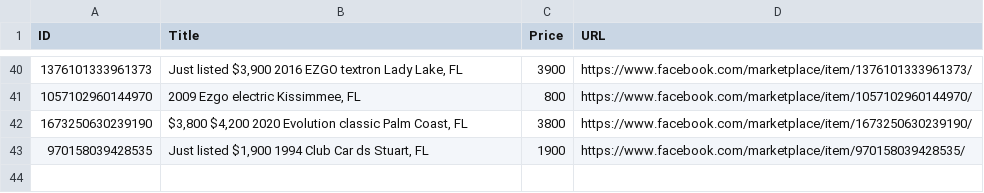
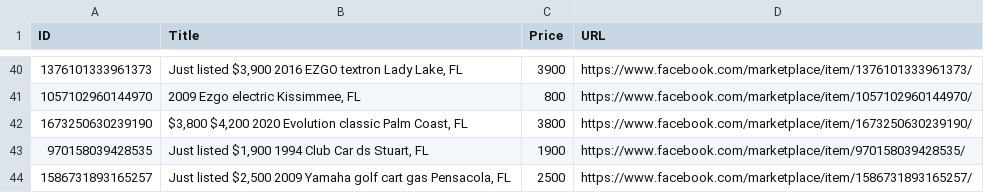
Before and after one commit to chipster1941-a11y/Land-Monitor, a CSV file: matched_golf_carts.csv, drawn as a sheet; only a part is shown, gaps mark what is left out; the diff names each change by its address in the sheet, - before the commit and + after, or states it on an @@ line.

```diff
--- a/matched_golf_carts.csv
+++ b/matched_golf_carts.csv
+row 44: 1586731893165257 | Just listed $2,500 2009 Yamaha golf cart gas Pensacola, FL | 2500 | https://www.facebook.com/marketplace/item/1586731893165257/
```
Also changed, not shown: 1 other file.
